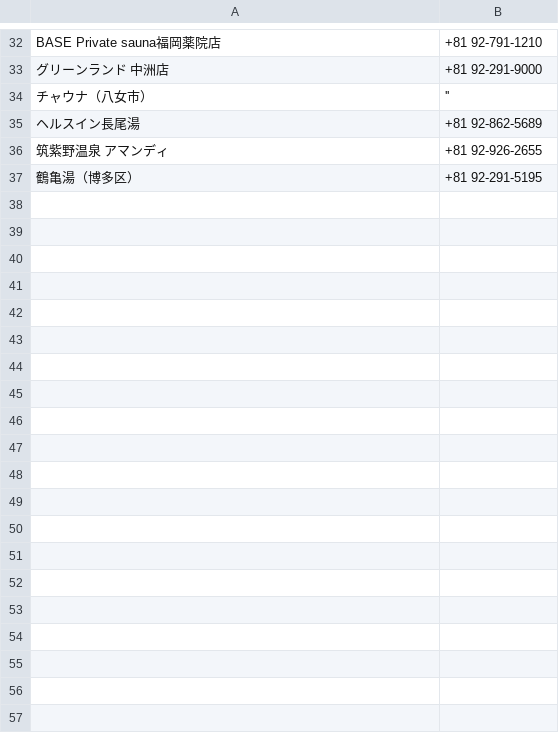
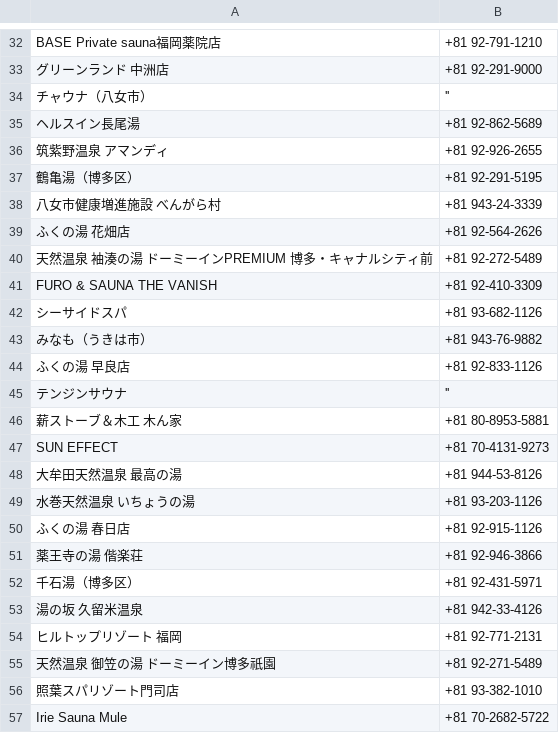
Before and after one commit to sato-taku/sameshi, a CSV file: lib/csv/fukuoka.csv, drawn as a sheet; only a part is shown, gaps mark what is left out; the diff covers the shown part only.

Commit message:
add: 福岡サウナ

```diff
--- a/lib/csv/fukuoka.csv
+++ b/lib/csv/fukuoka.csv
@@ -37 +37,21 @@ BASE Private sauna福岡薬院店,+81 92-791-1210
 鶴亀湯（博多区）,+81 92-291-5195
+八女市健康増進施設 べんがら村,+81 943-24-3339
+ふくの湯 花畑店,+81 92-564-2626
+天然温泉 袖湊の湯 ドーミーインPREMIUM 博多・キャナルシティ前,+81 92-272-5489
+FURO & SAUNA THE VANISH,+81 92-410-3309
+シーサイドスパ,+81 93-682-1126
+みなも（うきは市）,+81 943-76-9882
+ふくの湯 早良店,+81 92-833-1126
+テンジンサウナ,''
+薪ストーブ＆木工 木ん家,+81 80-8953-5881
+SUN EFFECT,+81 70-4131-9273
+大牟田天然温泉 最高の湯,+81 944-53-8126
+水巻天然温泉 いちょうの湯,+81 93-203-1126
+ふくの湯 春日店,+81 92-915-1126
+薬王寺の湯 偕楽荘,+81 92-946-3866
+千石湯（博多区）,+81 92-431-5971
+湯の坂 久留米温泉,+81 942-33-4126
+ヒルトップリゾート 福岡,+81 92-771-2131
+天然温泉 御笠の湯 ドーミーイン博多祇園,+81 92-271-5489
+照葉スパリゾート門司店,+81 93-382-1010
+Irie Sauna Mule,+81 70-2682-5722
```
Also changed, not shown: 38 added rows elsewhere in this file.
